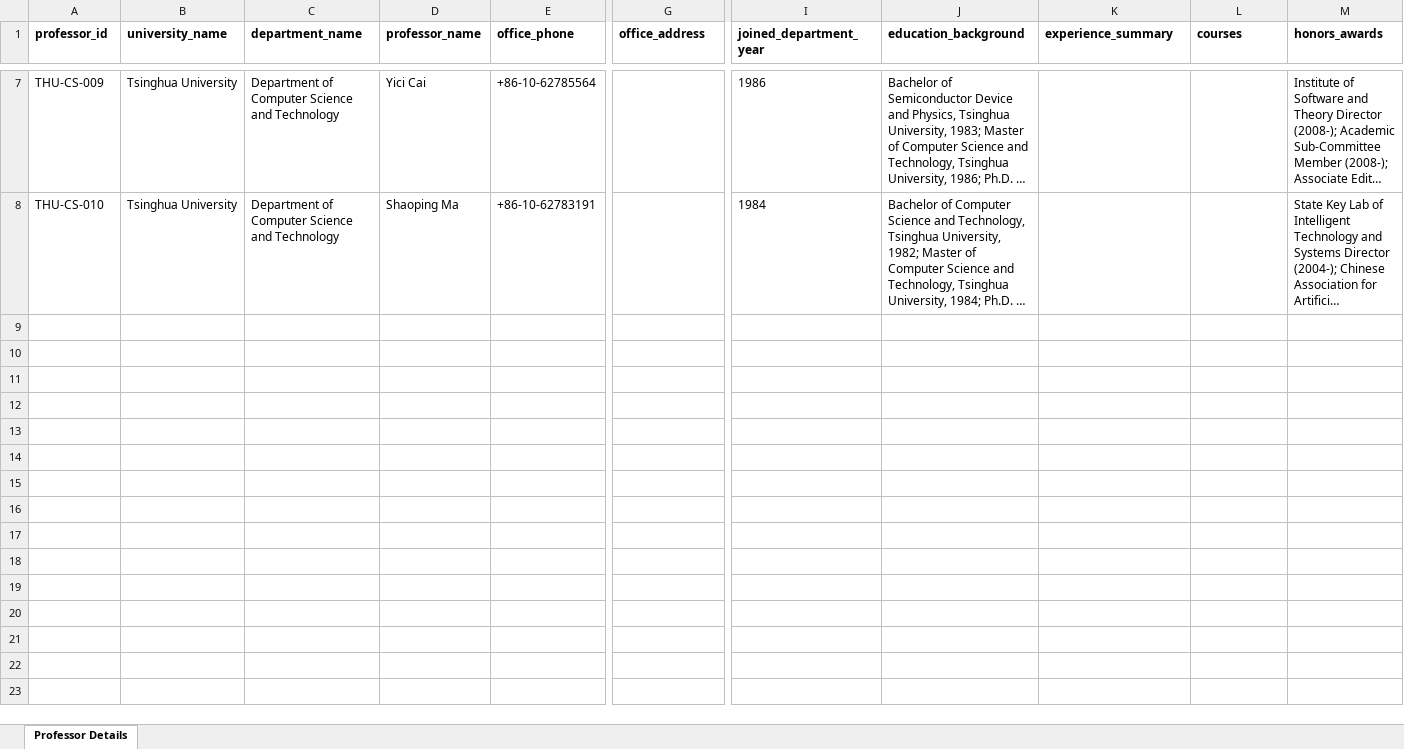
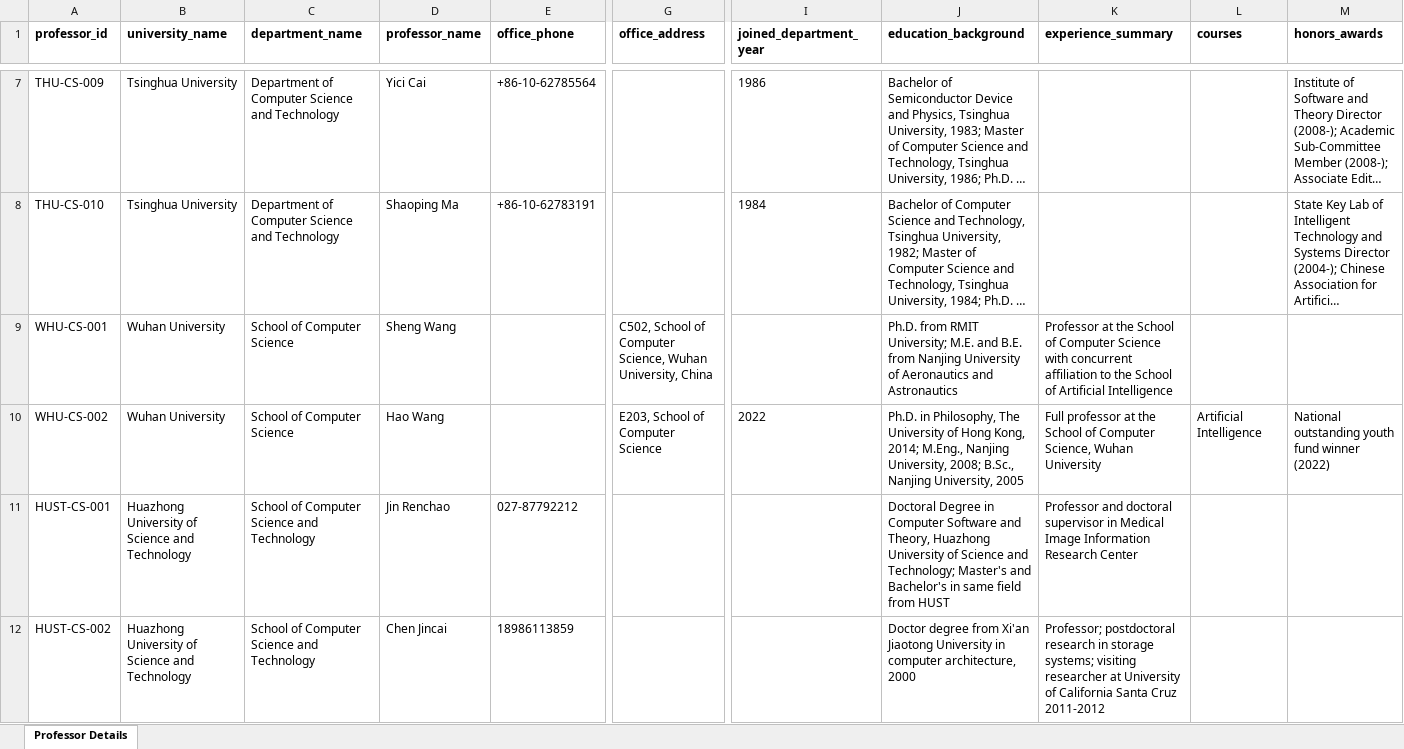
Before and after one commit to Dawoodmjd/csc-scholarship-tracker, an Excel workbook: workbooks/professor_details.xlsx, sheet Professor Details, drawn as a sheet; only a part is shown, gaps mark what is left out; long unchanged cells end in …; values as stored, in another font and other column widths than the file's, no borders; rows hold the shown columns only; the diff covers the shown part only; the diff names each change by its address in the sheet, - before the commit and + after, or states it on an @@ line.

```diff
--- a/workbooks/professor_details.xlsx (sheet Professor Details)
+++ b/workbooks/professor_details.xlsx (sheet Professor Details)
+row 9: WHU-CS-001 | Wuhan University | School of Computer Science | Sheng Wang |  | C502, School of Computer Science, Wuhan University, China |  | Ph.D. from RMIT University; M.E. and B.E. from Nanjing University of Aeronautics and Astronautics | Professor at the School of Computer Science with concurrent affiliation to the School of Artificial Intelligence
+row 10: WHU-CS-002 | Wuhan University | School of Computer Science | Hao Wang |  | E203, School of Computer Science | 2022 | Ph.D. in Philosophy, The University of Hong Kong, 2014; M.Eng., Nanjing University, 2008; B.Sc., Nanjing University, 2005 | Full professor at the School of Computer Science, Wuhan University | Artificial Intelligence | National outstanding youth fund winner (2022)
+row 11: HUST-CS-001 | Huazhong University of Science and Technology | School of Computer Science and Technology | Jin Renchao | 027-87792212 |  |  | Doctoral Degree in Computer Software and Theory, Huazhong University of Science and Technology; Master's and Bachelor's in same field from HUST | Professor and doctoral supervisor in Medical Image Information Research Center
+row 12: HUST-CS-002 | Huazhong University of Science and Technology | School of Computer Science and Technology | Chen Jincai | 18986113859 |  |  | Doctor degree from Xi'an Jiaotong University in computer architecture, 2000 | Professor; postdoctoral research in storage systems; visiting researcher at University of California Santa Cruz 2011-2012
```
Also changed, not shown: 3 added rows elsewhere in this sheet, workbooks/china_university_tiers.xlsx, workbooks/csc_deadlines.xlsx, 15 other files.
